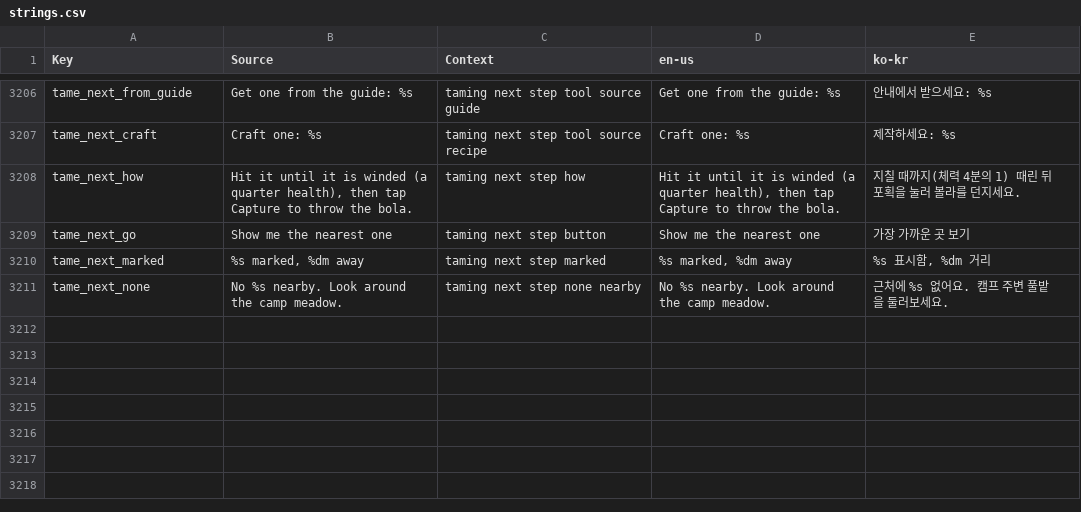
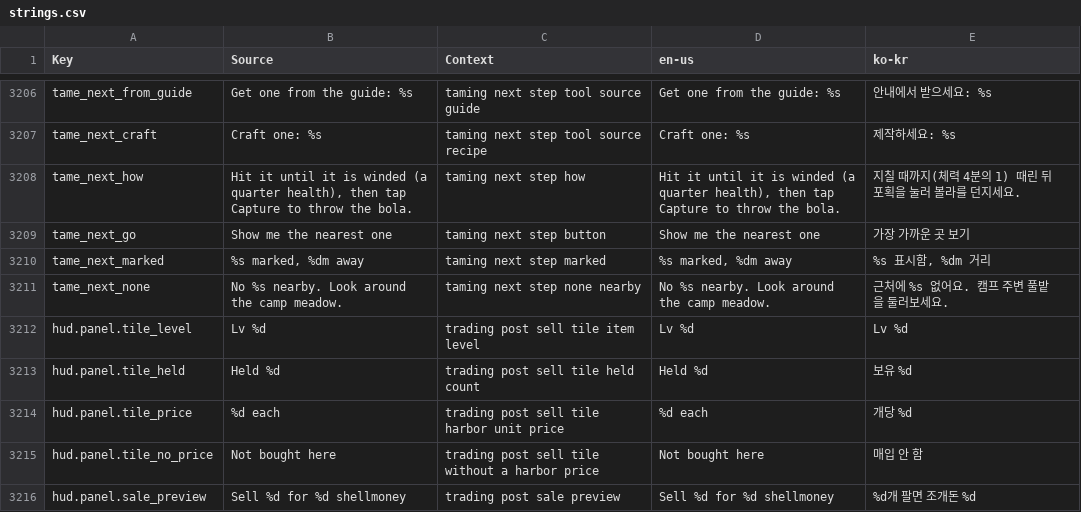
Before and after one commit to Indosaram/roblox_forge, a CSV file: games/robango-island/locale/strings.csv, drawn as a sheet; only a part is shown, gaps mark what is left out; the diff names each change by its address in the sheet, - before the commit and + after, or states it on an @@ line.

Commit message:
robango market R14: the trading post sell sheet wears the craft/bag parchment (Theme.sheet skin, SheetCards) - category chips left, item tiles with name, quality, held count and harbor unit price (ko/en rows) in the middle, the picked stack's card, sale preview and a sell primary on the right; D2 phone scored the dark-teal sheet with bare x5 tiles 2.75. market-sheet.spec renders it on the shipped panel wiring (harness moved to PanelHarness.fixture) at 800x360, 850x411 and 1920x1080 and fails on the old panel

```diff
--- a/games/robango-island/locale/strings.csv
+++ b/games/robango-island/locale/strings.csv
+row 3212: hud.panel.tile_level | Lv %d | trading post sell tile item level | Lv %d | Lv %d
+row 3213: hud.panel.tile_held | Held %d | trading post sell tile held count | Held %d | 보유 %d
+row 3214: hud.panel.tile_price | %d each | trading post sell tile harbor unit price | %d each | 개당 %d
+row 3215: hud.panel.tile_no_price | Not bought here | trading post sell tile without a harbor price | Not bought here | 매입 안 함
+row 3216: hud.panel.sale_preview | Sell %d for %d shellmoney | trading post sale preview | Sell %d for %d shellmoney | %d개 팔면 조개돈 %d
```
Also changed, not shown: games/robango-island/locale/provenance.csv, 5 other files.
